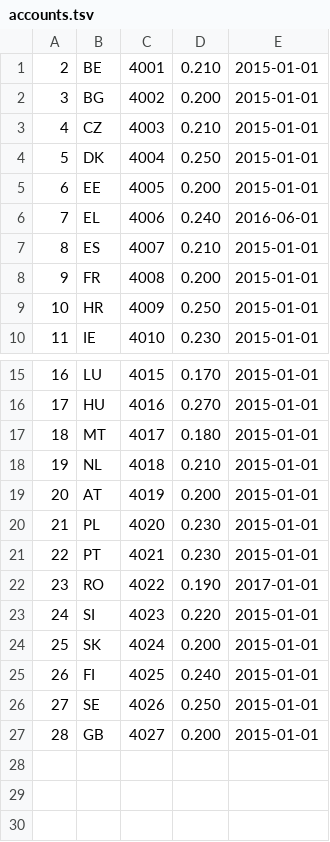
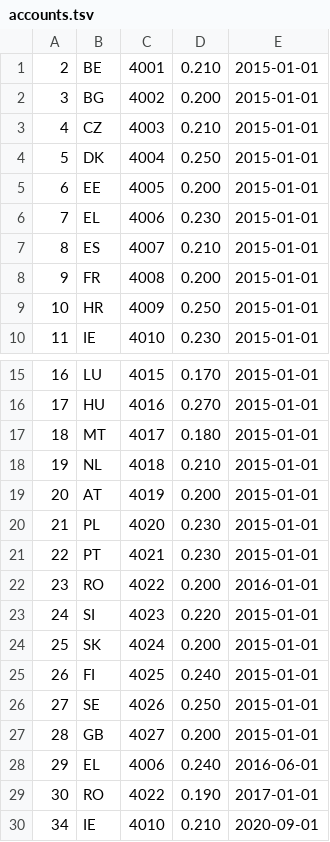
Before and after one commit to lunikon/collmex-moss-report-generator, a TSV file: accounts.tsv, drawn as a sheet; only a part is shown, gaps mark what is left out.

Commit message:
Complete rewrite.
- Respects validity dates of tax rates
- Support more than one tax rate per quarter
- Switch to use BigDecimal for monetary values
- More or less full test coverage
- Ported to PHP 8
- Docker Compose setup for platform independence

```diff
--- a/accounts.tsv
+++ b/accounts.tsv
@@ -5,3 +5,3 @@
 6	EE	4005	0.200	2015-01-01
-7	EL	4006	0.240	2016-06-01
+7	EL	4006	0.230	2015-01-01
 8	ES	4007	0.210	2015-01-01
@@ -21,3 +21,3 @@
 22	PT	4021	0.230	2015-01-01
-23	RO	4022	0.190	2017-01-01
+23	RO	4022	0.200	2016-01-01
 24	SI	4023	0.220	2015-01-01
@@ -27 +27,4 @@
 28	GB	4027	0.200	2015-01-01
+29	EL	4006	0.240	2016-06-01
+30	RO	4022	0.190	2017-01-01
+34	IE	4010	0.210	2020-09-01
```
Also changed, not shown: 31 other files.
